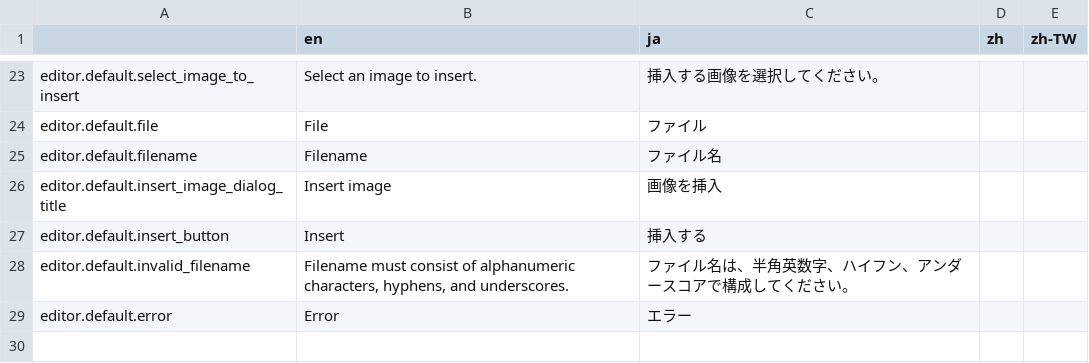
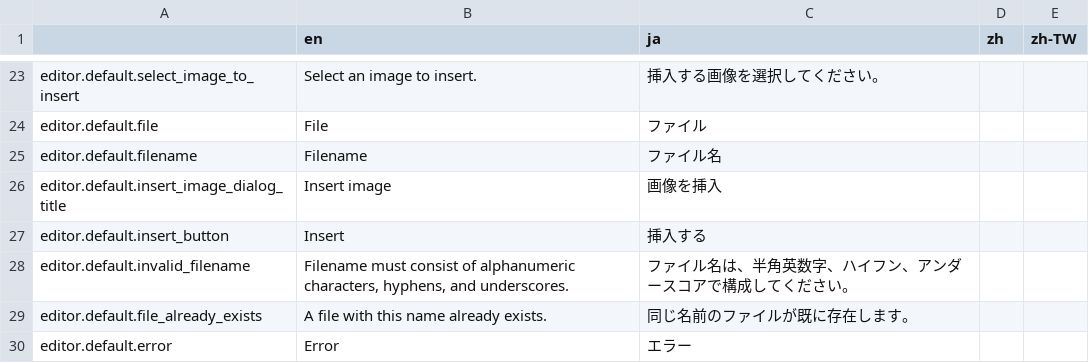
Before and after one commit to pickles2/lib-px2-contents-editor, a CSV file: data/language.csv, drawn as a sheet; only a part is shown, gaps mark what is left out; the diff names each change by its address in the sheet, - before the commit and + after, or states it on an @@ line.

```diff
--- a/data/language.csv
+++ b/data/language.csv
+row 29: editor.default.file_already_exists | A file with this name already exists. | 同じ名前のファイルが既に存在します。
```
Also changed, not shown: 5 other files.
